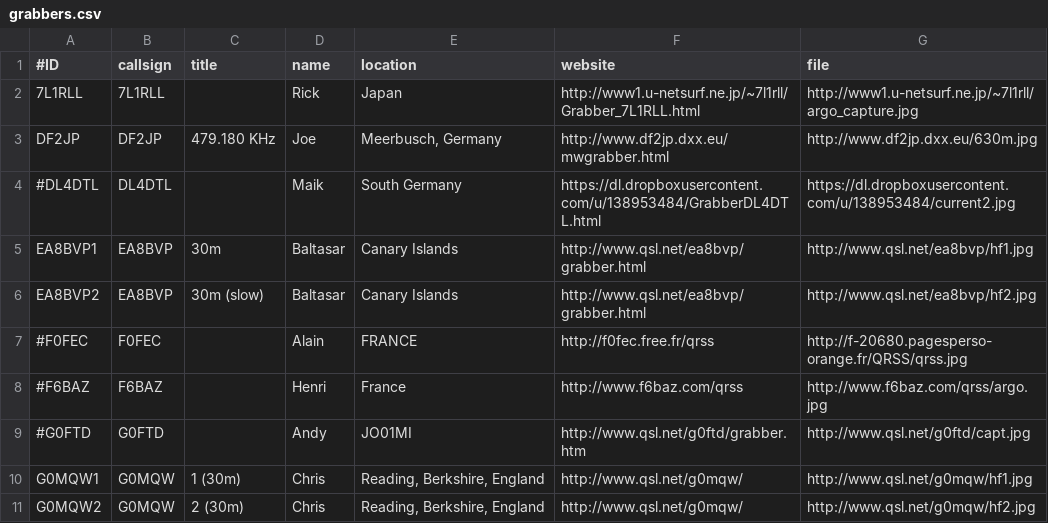
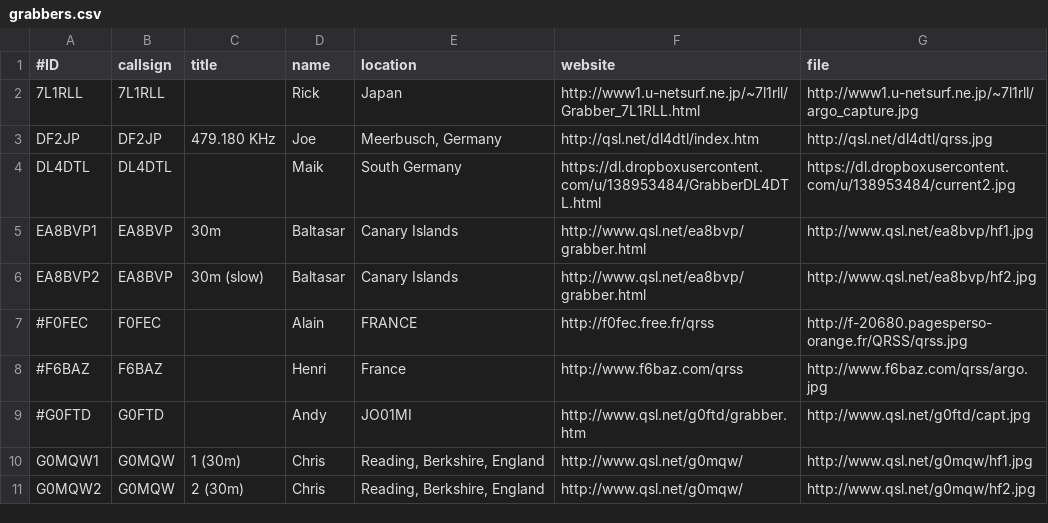
Before and after one commit to swharden/QRSSplus, a CSV file: grabbers.csv, drawn as a sheet; only a part is shown.

Commit message:
Added DL4DTL updated grabber site.
DL4DTL updated site.

```diff
--- a/grabbers.csv
+++ b/grabbers.csv
@@ -2,4 +2,4 @@
 7L1RLL,7L1RLL,,Rick,Japan,http://www1.u-netsurf.ne.jp/~7l1rll/Grabber_7L1RLL.html,http://www1.u-netsurf.ne.jp/~7l1rll/argo_capture.jpg
-DF2JP,DF2JP,479.180 KHz,Joe,"Meerbusch, Germany",http://www.df2jp.dxx.eu/mwgrabber.html,http://www.df2jp.dxx.eu/630m.jpg
-#DL4DTL,DL4DTL,,Maik,South Germany,https://dl.dropboxusercontent.com/u/138953484/GrabberDL4DTL.html,https://dl.dropboxusercontent.com/u/138953484/current2.jpg
+DF2JP,DF2JP,479.180 KHz,Joe,"Meerbusch, Germany",http://qsl.net/dl4dtl/index.htm,http://qsl.net/dl4dtl/qrss.jpg
+DL4DTL,DL4DTL,,Maik,South Germany,https://dl.dropboxusercontent.com/u/138953484/GrabberDL4DTL.html,https://dl.dropboxusercontent.com/u/138953484/current2.jpg
 EA8BVP1,EA8BVP,30m,Baltasar,Canary Islands,http://www.qsl.net/ea8bvp/grabber.html,http://www.qsl.net/ea8bvp/hf1.jpg
```
